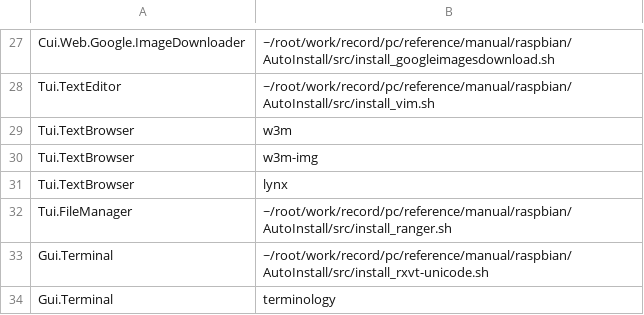
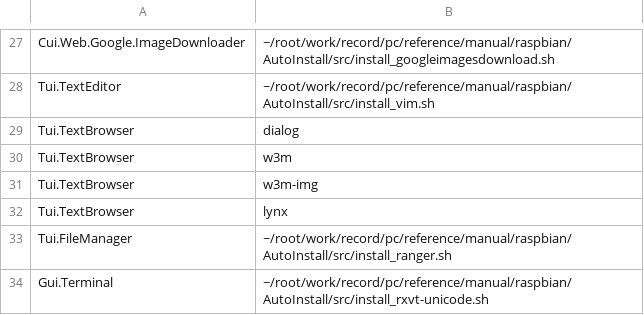
Before and after one commit to ytyaru/Shell.RasPiOs.20200820.20201002102428, a TSV file: src/5_install_apps/apps.tsv, drawn as a sheet; only a part is shown, gaps mark what is left out; the shorter side is filled out with more unchanged rows; the diff names each change by its address in the sheet, - before the commit and + after, or states it on an @@ line.

Commit message:
コメント修正＆dialog追加

```diff
--- a/src/5_install_apps/apps.tsv
+++ b/src/5_install_apps/apps.tsv
+row 29: Tui.TextBrowser | dialog
```
Also changed, not shown: 1 other file.
